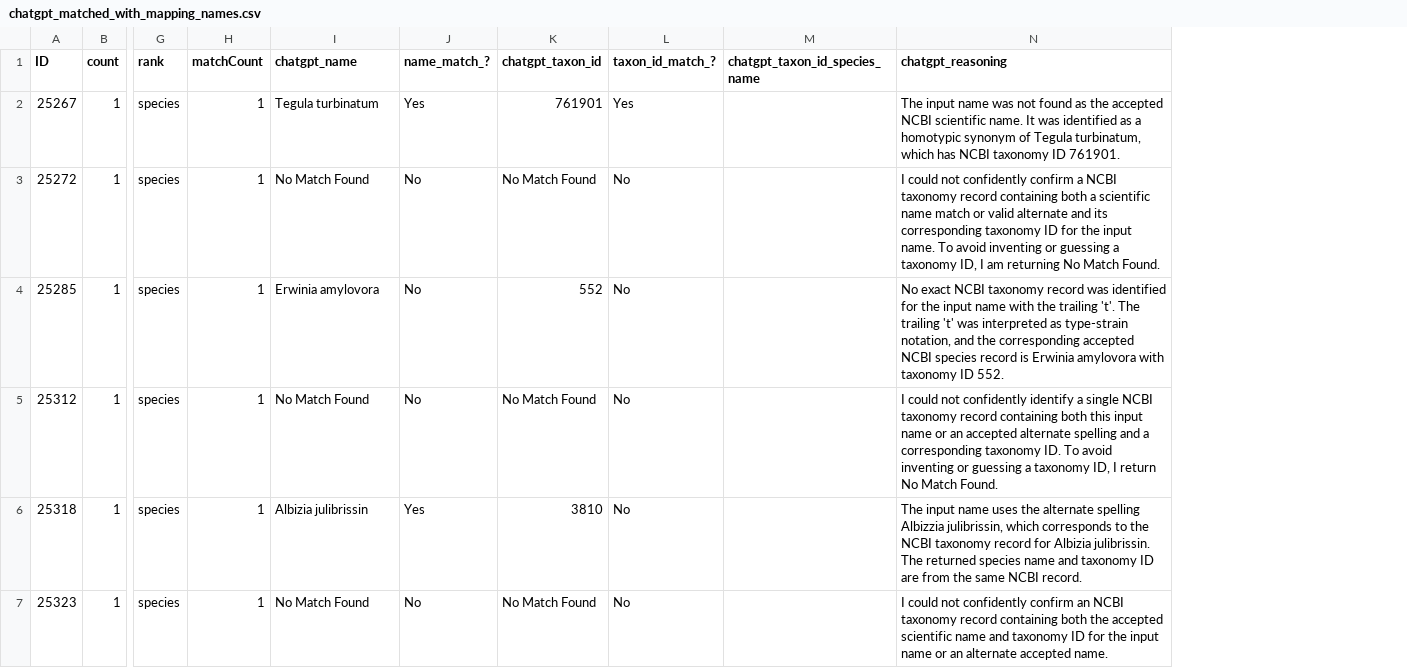
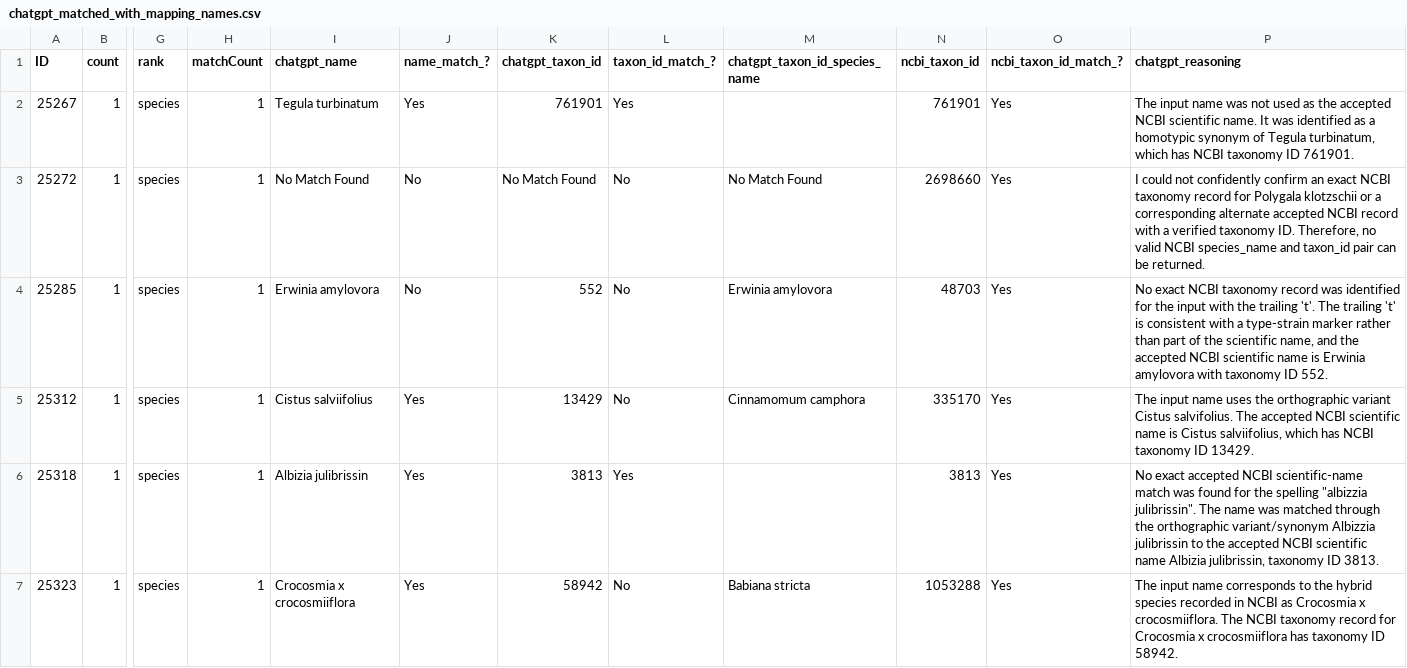
Before and after one commit to glygener/llm-metadata-mapping, a CSV file: data/with_mapping_names/chatgpt_matched_with_mapping_names.csv, drawn as a sheet; only a part is shown, gaps mark what is left out; addresses are those after the commit; the diff covers the shown part only; the diff names each change by its address in the sheet, - before the commit and + after, or states it on an @@ line.

Commit message:
Updated with Bio.Entrez taxon IDs

```diff
--- a/data/with_mapping_names/chatgpt_matched_with_mapping_names.csv
+++ b/data/with_mapping_names/chatgpt_matched_with_mapping_names.csv
+column N (ncbi_taxon_id), rows 2-7: 761901 | 2698660 | 48703 | 335170 | 3813 | 1053288
+column O (ncbi_taxon_id_match_?), rows 2-7: all Yes
-P2 (chatgpt_reasoning): …was not found as the…
+P2 (chatgpt_reasoning): …was not used as the…
-M3 (chatgpt_taxon_id_species_name): (empty)
+M3 (chatgpt_taxon_id_species_name): No Match Found
-P3 (chatgpt_reasoning): …confidently confirm a NCBI taxonomy record containing both a scientific name match or valid alternate and its corresponding taxonomy ID for the input name. To avoid inventing or guessing a taxonomy ID, I am returning No Match Found.
+P3 (chatgpt_reasoning): …confidently confirm an exact NCBI taxonomy record for Polygala klotzschii or a corresponding alternate accepted NCBI record with a verified taxonomy ID. Therefore, no valid NCBI species_name and taxon_id pair can be returned.
-M4 (chatgpt_taxon_id_species_name): (empty)
+M4 (chatgpt_taxon_id_species_name): Erwinia amylovora
-P4 (chatgpt_reasoning): …the input name with the trailing 't'. The trailing 't' was interpreted as type-strain notation, and the corresponding accepted NCBI species record is Erwinia…
+P4 (chatgpt_reasoning): …the input with the trailing 't'. The trailing 't' is consistent with a type-strain marker rather than part of the scientific name, and the accepted NCBI scientific name is Erwinia…
-I5 (chatgpt_name): No Match Found
+I5 (chatgpt_name): Cistus salviifolius
-J5 (name_match_?): No
+J5 (name_match_?): Yes
-K5 (chatgpt_taxon_id): No Match Found
+K5 (chatgpt_taxon_id): 13429
-M5 (chatgpt_taxon_id_species_name): (empty)
+M5 (chatgpt_taxon_id_species_name): Cinnamomum camphora
-P5 (chatgpt_reasoning): I could not confidently identify a single NCBI taxonomy record containing both this input name or an accepted alternate spelling and a corresponding taxonomy ID. To avoid inventing or guessing a taxonomy ID, I return No Match Found.
+P5 (chatgpt_reasoning): The input name uses the orthographic variant Cistus salvifolius. The accepted NCBI scientific name is Cistus salviifolius, which has NCBI taxonomy ID 13429.
-K6 (chatgpt_taxon_id): 3810
+K6 (chatgpt_taxon_id): 3813
-L6 (taxon_id_match_?): No
+L6 (taxon_id_match_?): Yes
-P6 (chatgpt_reasoning): The input name uses the alternate spelling Albizzia julibrissin, which corresponds to the NCBI taxonomy record for Albizia julibrissin. The returned species name and taxonomy ID are from the same NCBI record.
+P6 (chatgpt_reasoning): No exact accepted NCBI scientific-name match was found for the spelling "albizzia julibrissin". The name was matched through the orthographic variant/synonym Albizzia julibrissin to the accepted NCBI scientific name Albizia julibrissin, taxonomy ID 3813.
-I7 (chatgpt_name): No Match Found
+I7 (chatgpt_name): Crocosmia x crocosmiiflora
-J7 (name_match_?): No
+J7 (name_match_?): Yes
-K7 (chatgpt_taxon_id): No Match Found
+K7 (chatgpt_taxon_id): 58942
-M7 (chatgpt_taxon_id_species_name): (empty)
+M7 (chatgpt_taxon_id_species_name): Babiana stricta
-P7 (chatgpt_reasoning): I could not confidently confirm an NCBI taxonomy record containing both the accepted scientific name and taxonomy ID for the input name or an alternate accepted name.
+P7 (chatgpt_reasoning): The input name corresponds to the hybrid species recorded in NCBI as Crocosmia x crocosmiiflora. The NCBI taxonomy record for Crocosmia x crocosmiiflora has taxonomy ID 58942.
```
Also changed, not shown: 26 edited cells elsewhere in this file.
